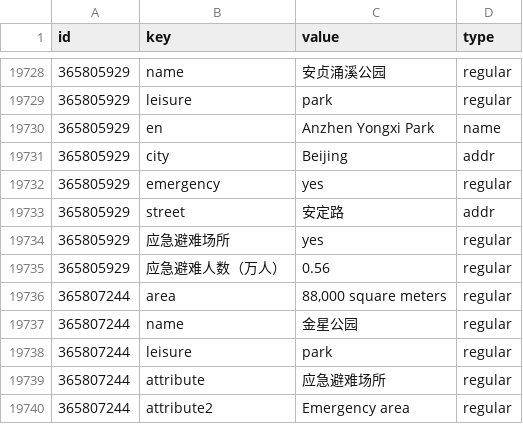
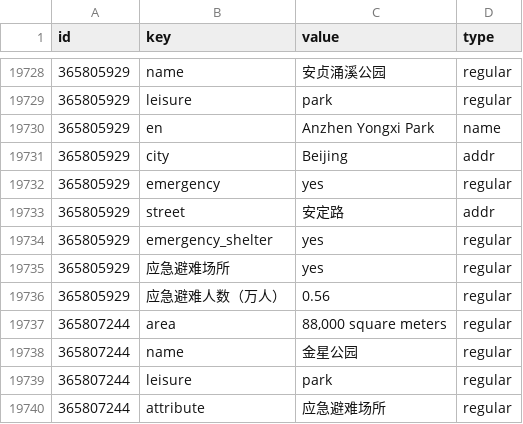
Before and after one commit to biLove/OpenStreetMap_beijing, a CSV file: 本项目代码/生成的csv文件/ways_tags.csv, drawn as a sheet; only a part is shown, gaps mark what is left out; the shorter side is filled out with more unchanged rows.

```diff
--- a/本项目代码/生成的csv文件/ways_tags.csv
+++ b/本项目代码/生成的csv文件/ways_tags.csv
@@ -19733,2 +19733,3 @@ id,key,value,type
 365805929,street,安定路,addr
+365805929,emergency_shelter,yes,regular
 365805929,应急避难场所,yes,regular
```
Also changed, not shown: 本项目代码/生成的csv文件/nodes_tags.csv, 9 other files.
